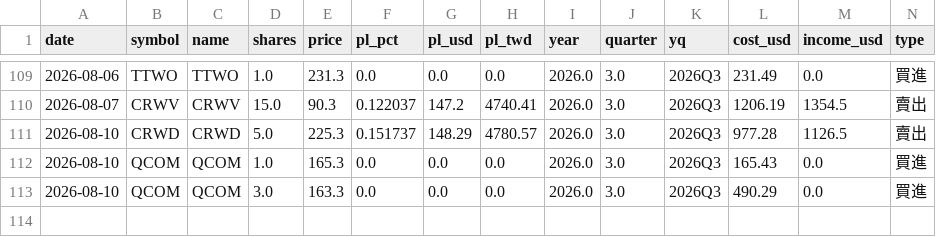
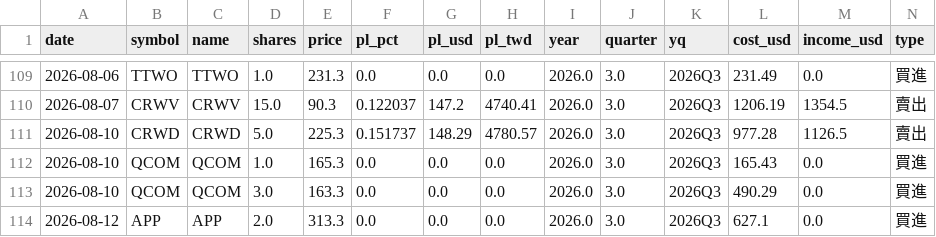
Before and after one commit to ymt1001816-cyber/my-stock-app, a CSV file: history.csv, drawn as a sheet; only a part is shown, gaps mark what is left out; rows hold the shown columns only; the diff names each change by its address in the sheet, - before the commit and + after, or states it on an @@ line.

Commit message:
新增交易紀錄 history.csv

```diff
--- a/history.csv
+++ b/history.csv
+row 114: 2026-08-12 | APP | APP | 2.0 | 313.3 | 0.0 | 0.0 | 0.0 | 2026.0 | 3.0 | 2026Q3 | 627.1 | 0.0 | 買進
```
